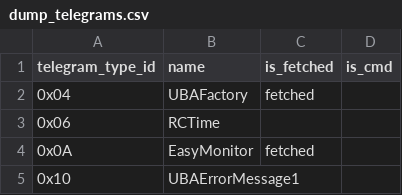
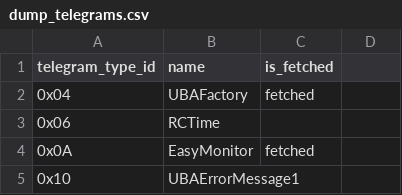
Before and after one commit to emsesp/docs, a CSV file: docs/data/dump_telegrams.csv, drawn as a sheet; only a part is shown.

Commit message:
remove is_cmd

```diff
--- a/docs/data/dump_telegrams.csv
+++ b/docs/data/dump_telegrams.csv
@@ -1,2 +1,2 @@
-telegram_type_id,name,is_fetched,is_cmd
+telegram_type_id,name,is_fetched
 0x04,UBAFactory,fetched
```
